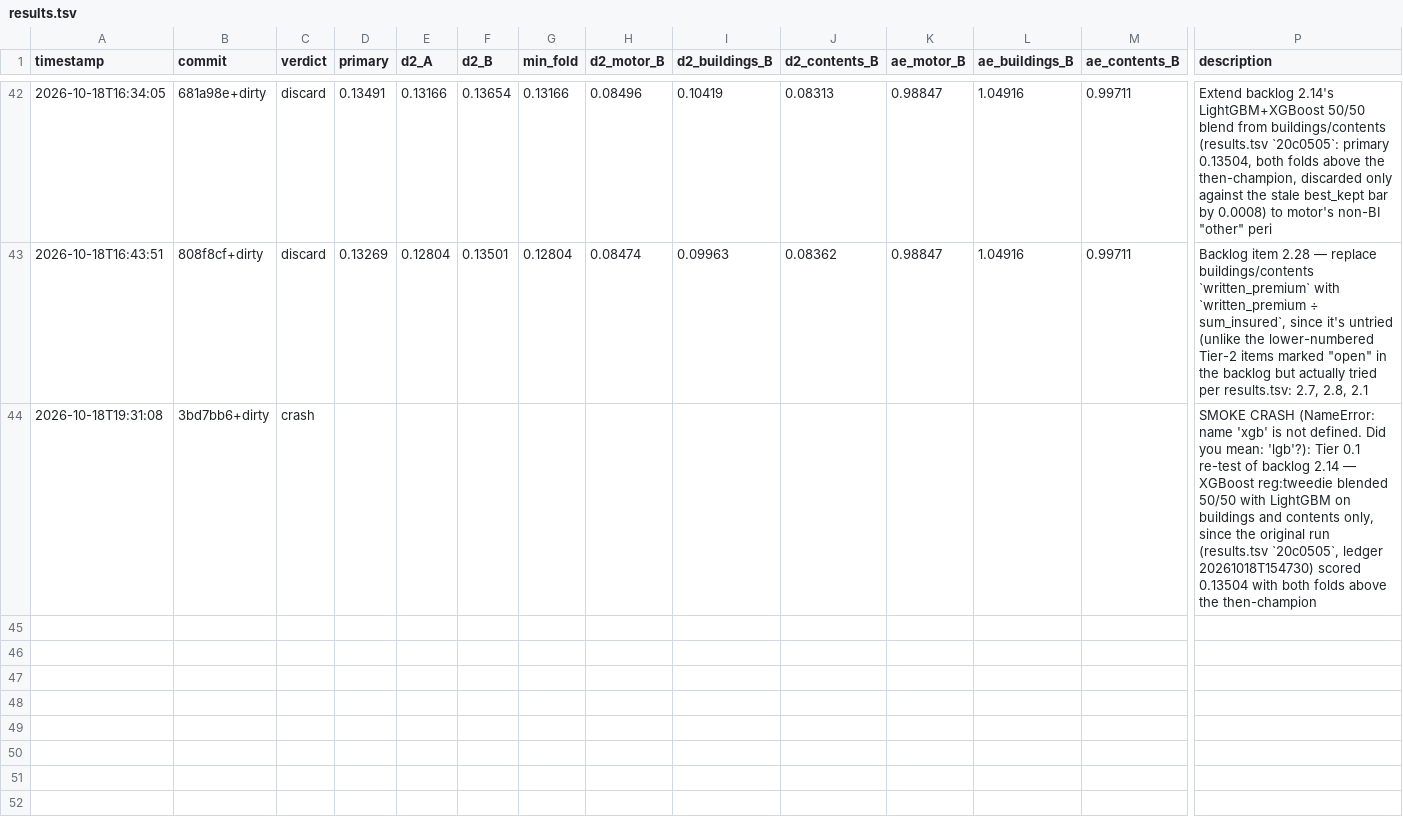
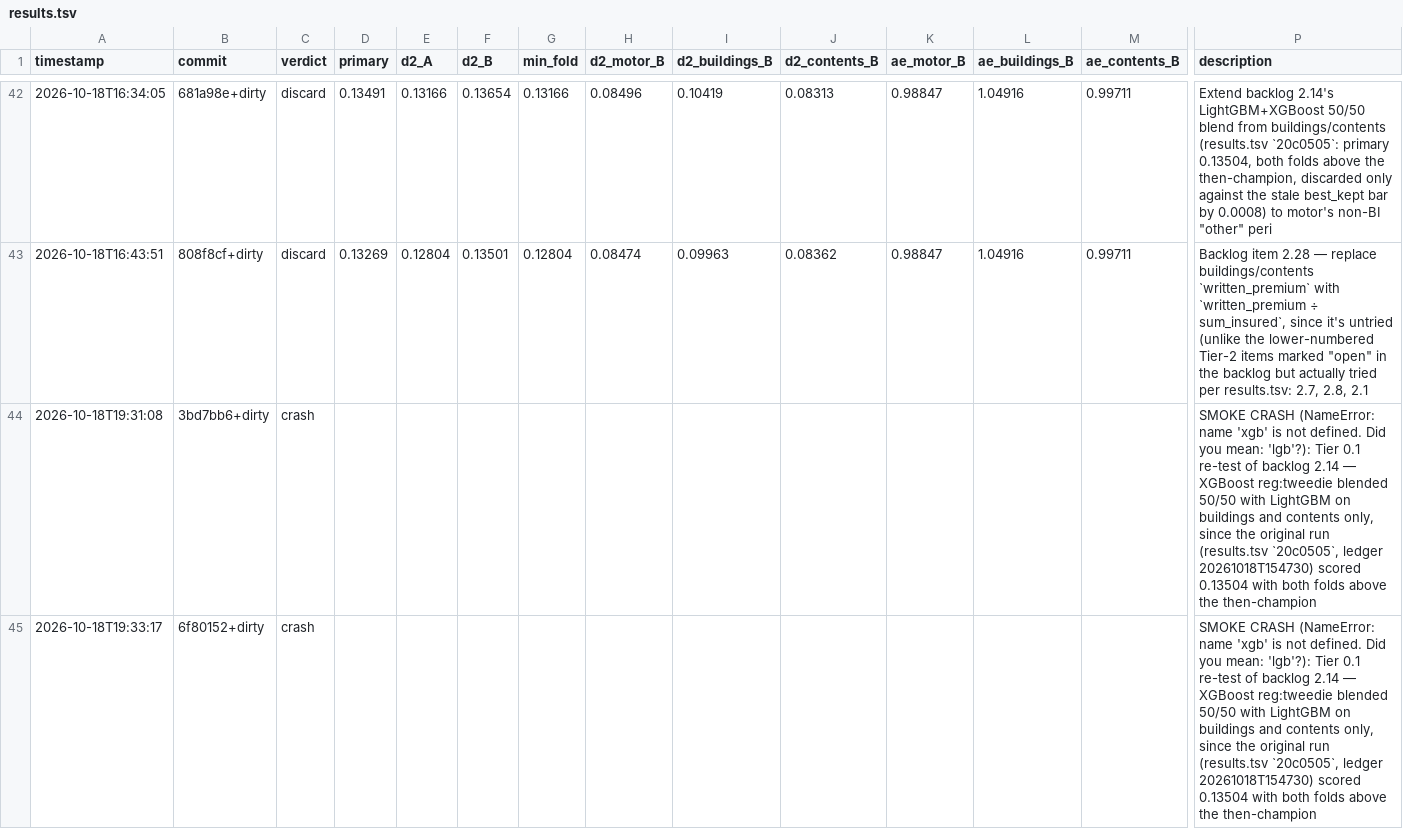
Before and after one commit to farmcoding/iaa-hackathon-2026, a TSV file: results.tsv, drawn as a sheet; only a part is shown, gaps mark what is left out; rows hold the shown columns only; the diff names each change by its address in the sheet, - before the commit and + after, or states it on an @@ line.

Commit message:
loop log: iteration 2 crash

```diff
--- a/results.tsv
+++ b/results.tsv
+row 45: 2026-10-18T19:33:17 | 6f80152+dirty | crash |  |  |  |  |  |  |  |  |  |  | SMOKE CRASH (NameError: name 'xgb' is not defined. Did you mean: 'lgb'?): Tier 0.1 re-test of backlog 2.14 — XGBoost reg:tweedie blended 50/50 with LightGBM on buildings and contents only, since the original run (results.tsv `20c0505`, ledger 20261018T154730) scored 0.13504 with both folds above the then-champion
```
Also changed, not shown: 2 other files.
